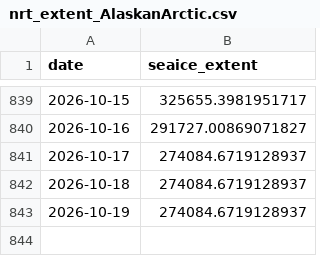
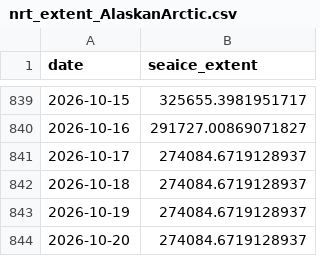
Before and after one commit to PSMFC-FIN/alaska-seaice, a CSV file: data/nrt_extent_AlaskanArctic.csv, drawn as a sheet; only a part is shown, gaps mark what is left out; the diff names each change by its address in the sheet, - before the commit and + after, or states it on an @@ line.

Commit message:
Update CSV data

```diff
--- a/data/nrt_extent_AlaskanArctic.csv
+++ b/data/nrt_extent_AlaskanArctic.csv
+row 844: 2026-10-20 | 274084.6719128937
```
Also changed, not shown: data/nrt_extent_EasternBering.csv, data/nrt_extent_NorthernBering.csv, 1 other file.
